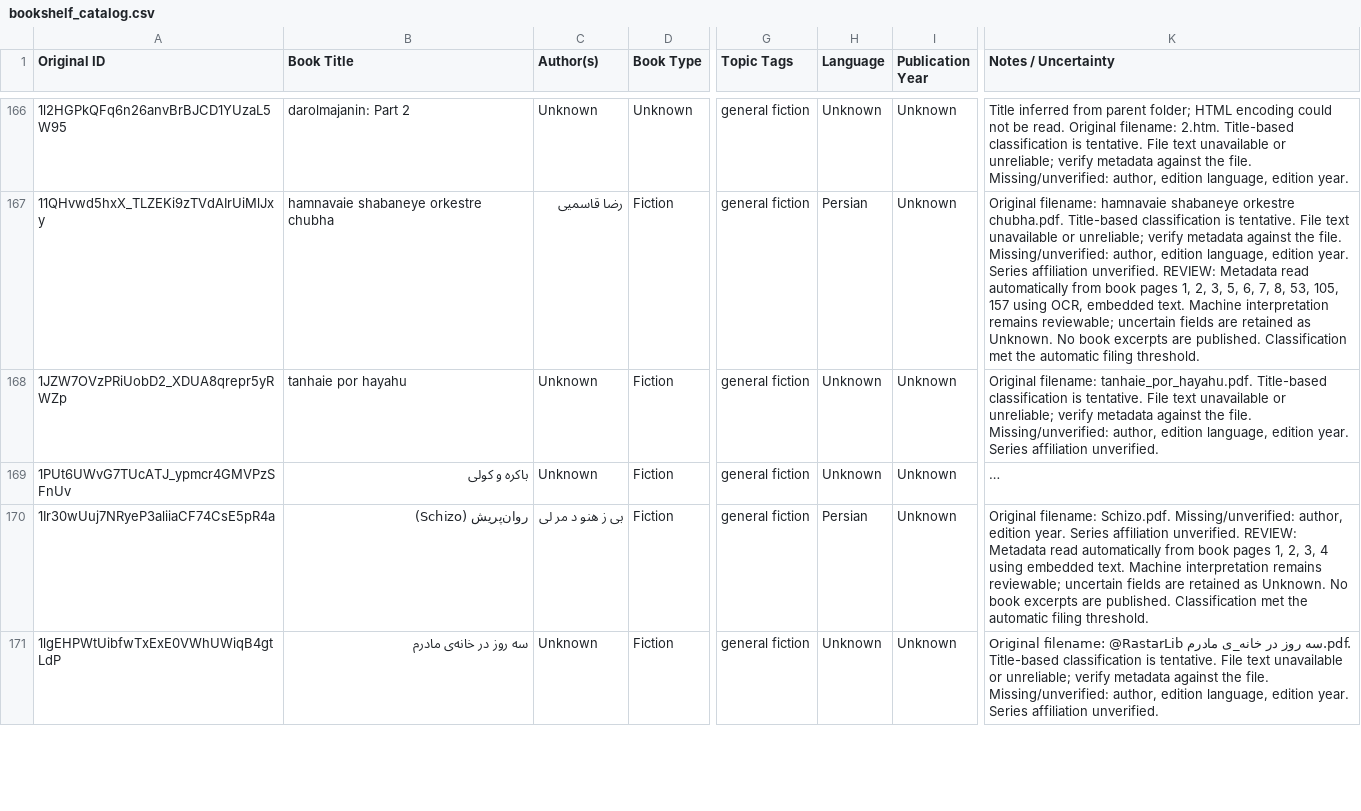
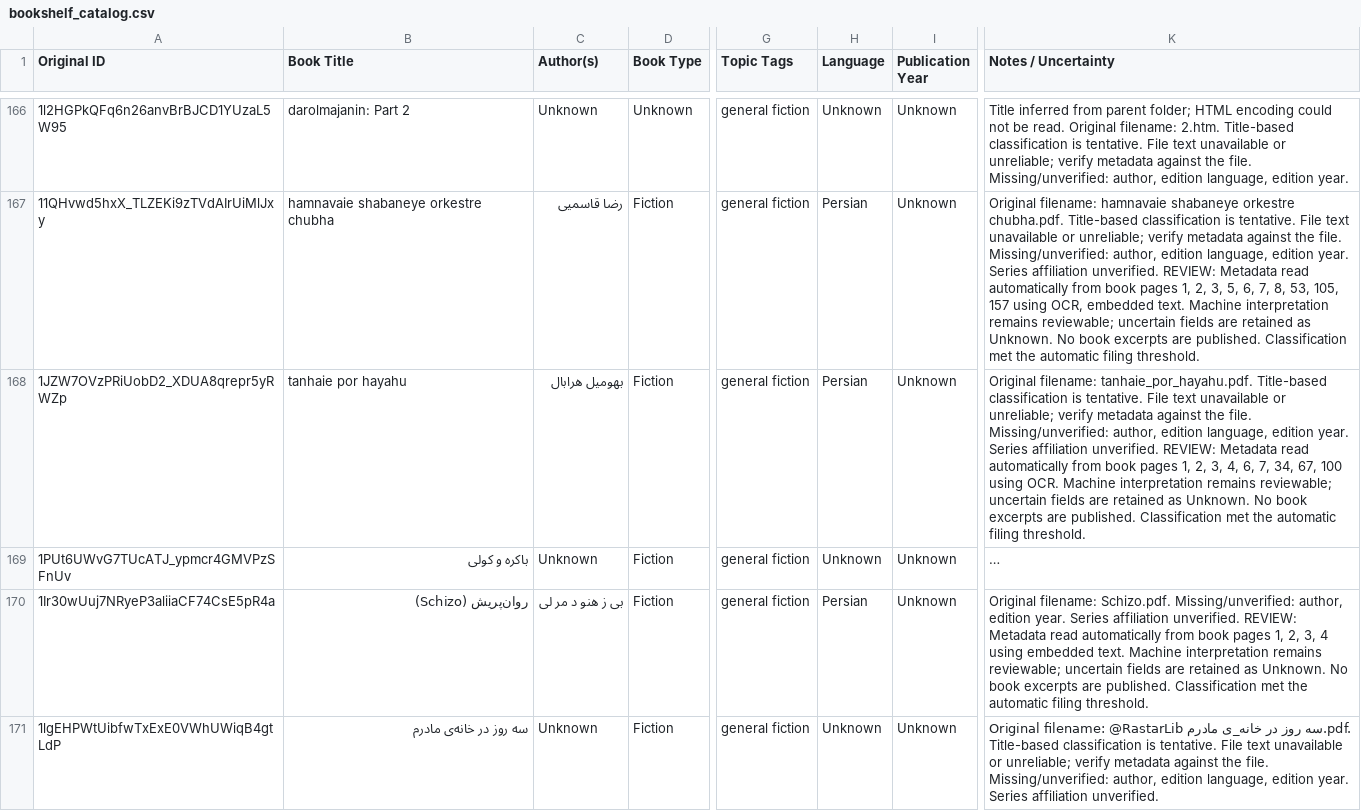
Before and after one commit to ehsanbz/public-library, a CSV file: bookshelf_catalog.csv, drawn as a sheet; only a part is shown, gaps mark what is left out; long unchanged cells end in …; the diff names each change by its address in the sheet, - before the commit and + after, or states it on an @@ line.

```diff
--- a/bookshelf_catalog.csv
+++ b/bookshelf_catalog.csv
-C168 (Author(s)): Unknown
+C168 (Author(s)): بهومیل هرابال
-H168 (Language): Unknown
+H168 (Language): Persian
-K168 (Notes / Uncertainty): …affiliation unverified.
+K168 (Notes / Uncertainty): …affiliation unverified. REVIEW: Metadata read automatically from book pages 1, 2, 3, 4, 6, 7, 34, 67, 100 using OCR. Machine interpretation remains reviewable; uncertain fields are retained as Unknown. No book excerpts are published. Classification met the automatic filing threshold.
```
Also changed, not shown: 6 other files.
